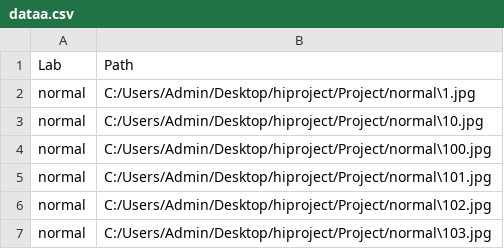
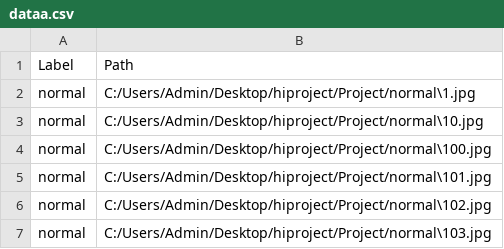
Before and after one commit to Gayatri092/Project-, a CSV file: dataa.csv, drawn as a sheet; only a part is shown.

```diff
--- a/dataa.csv
+++ b/dataa.csv
@@ -1,2 +1,2 @@
-Lab,Path
+Label,Path
 normal,C:/Users/Admin/Desktop/hiproject/Project/normal\1.jpg
```
Also changed, not shown: 4 other files.
